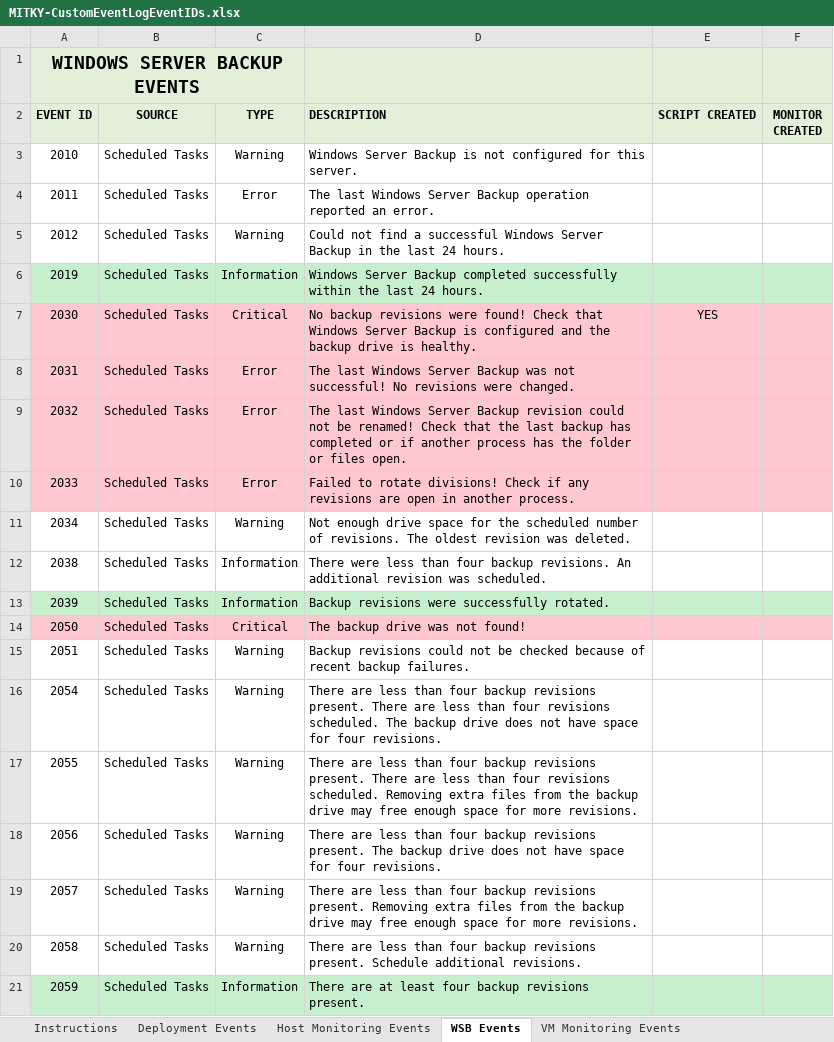
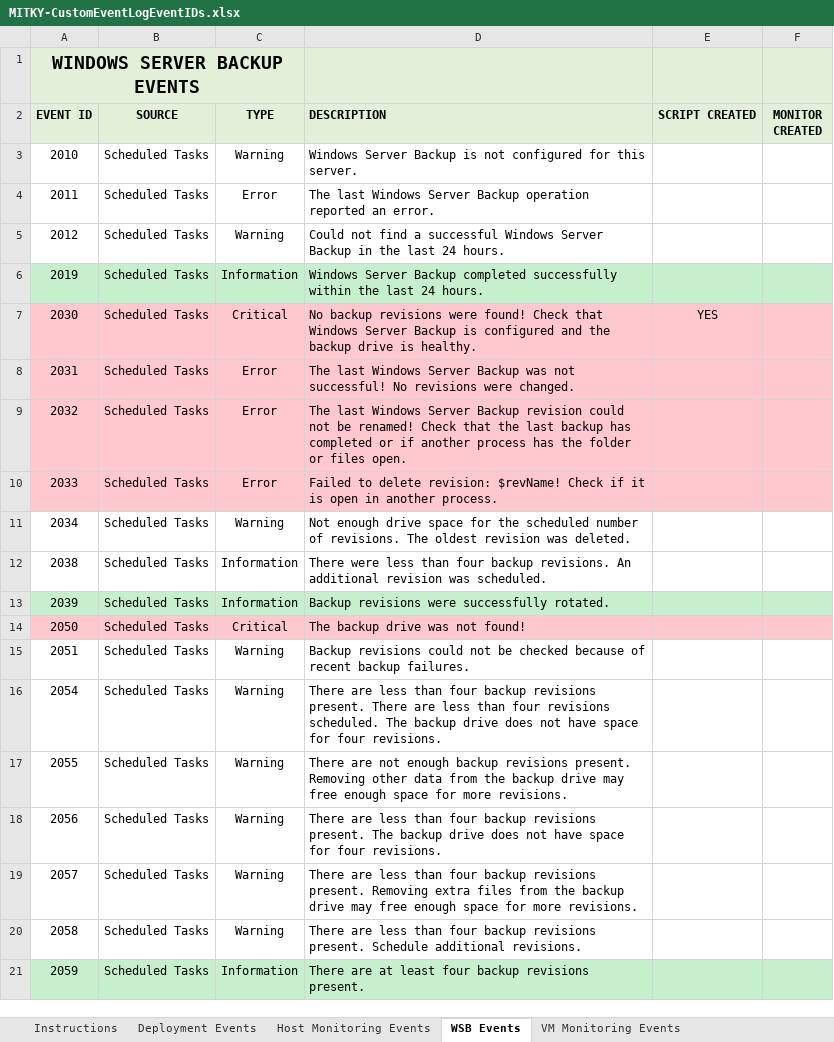
Before and after one commit to MayfieldITKY/RMMCustomMonitors, an Excel workbook: MITKY-CustomEventLogEventIDs.xlsx, sheet WSB Events, drawn as a sheet; only a part is shown; values as stored, in another font and other column widths than the file's, no borders; the diff names each change by its address in the sheet, - before the commit and + after, or states it on an @@ line.

```diff
--- a/MITKY-CustomEventLogEventIDs.xlsx (sheet WSB Events)
+++ b/MITKY-CustomEventLogEventIDs.xlsx (sheet WSB Events)
-D10 (DESCRIPTION): Failed to rotate divisions! Check if any revisions are open in…
+D10 (DESCRIPTION): Failed to delete revision: $revName! Check if it is open in…
-D17 (DESCRIPTION): There are less than four backup revisions present. There are less than four revisions scheduled. Removing extra files from the…
+D17 (DESCRIPTION): There are not enough backup revisions present. Removing other data from the…
```
Also changed, not shown: 1 other file.
